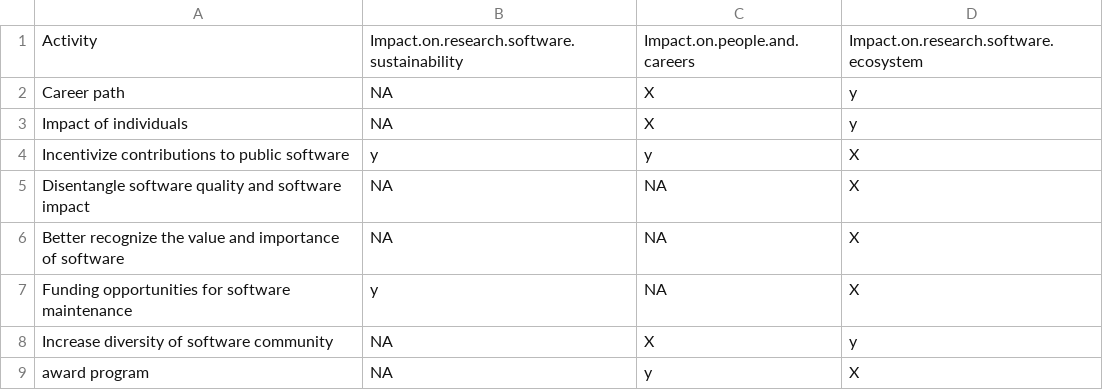
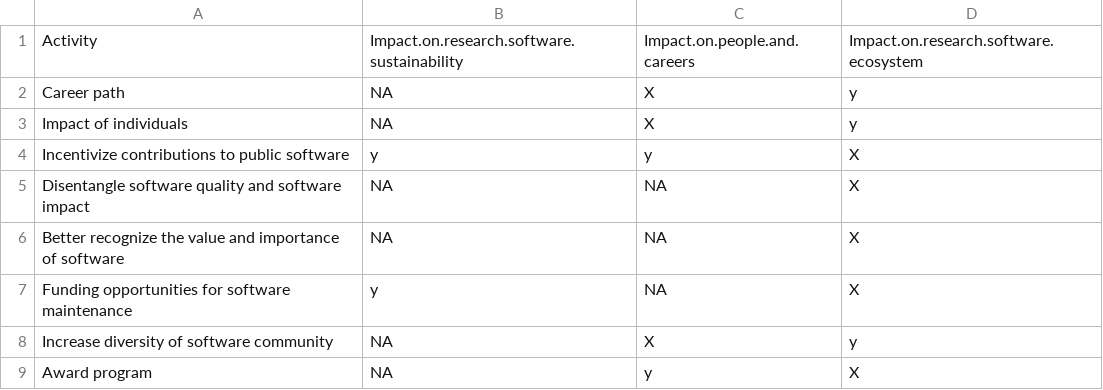
Before and after one commit to si2-urssi/plan, a CSV file: pol_intended_impact.csv, drawn as a sheet.

Commit message:
Update pol_intended_impact.csv

```diff
--- a/pol_intended_impact.csv
+++ b/pol_intended_impact.csv
@@ -8,2 +8,2 @@ Funding opportunities for software maintenance,y,NA,X
 Increase diversity of software community,NA,X,y
-award program,NA,y,X
+Award program,NA,y,X
```
